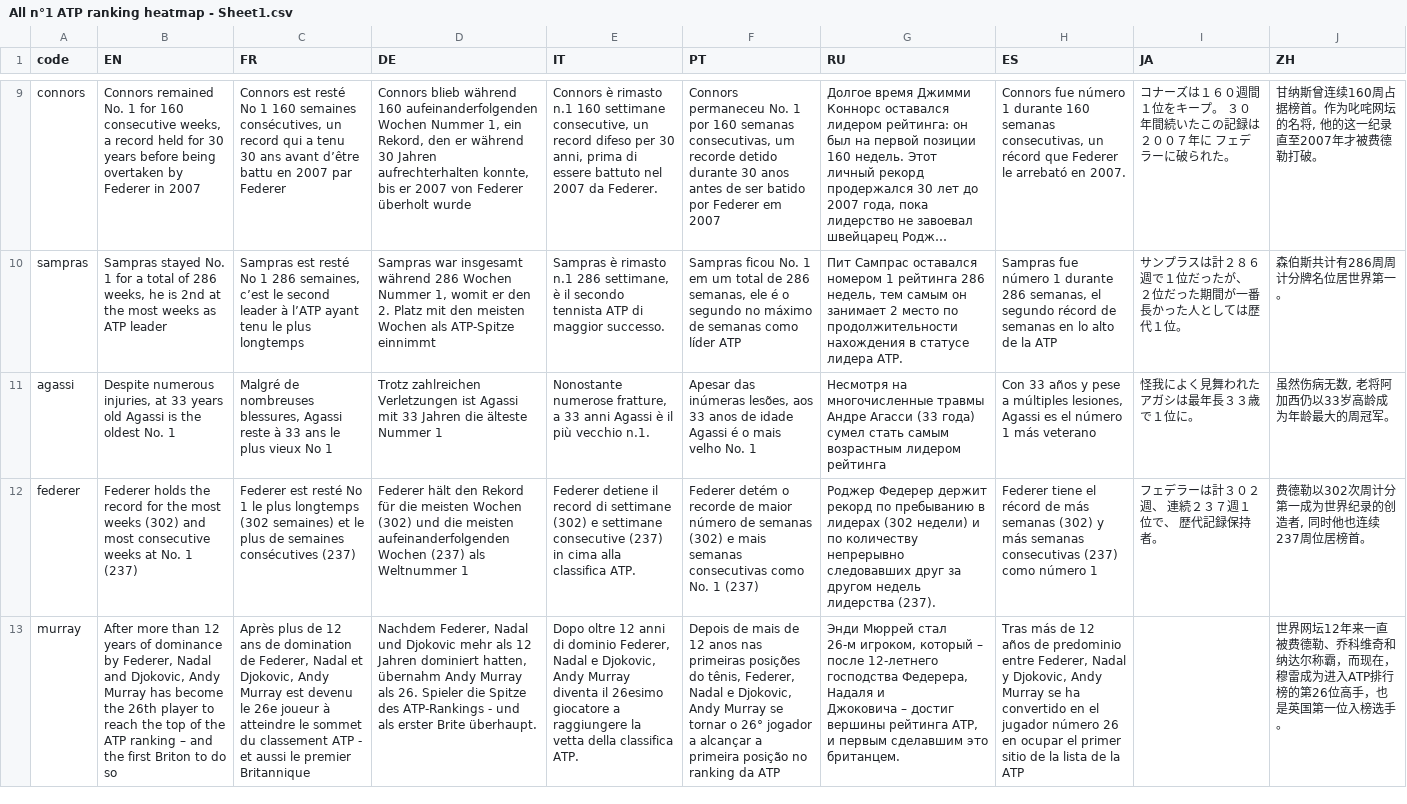
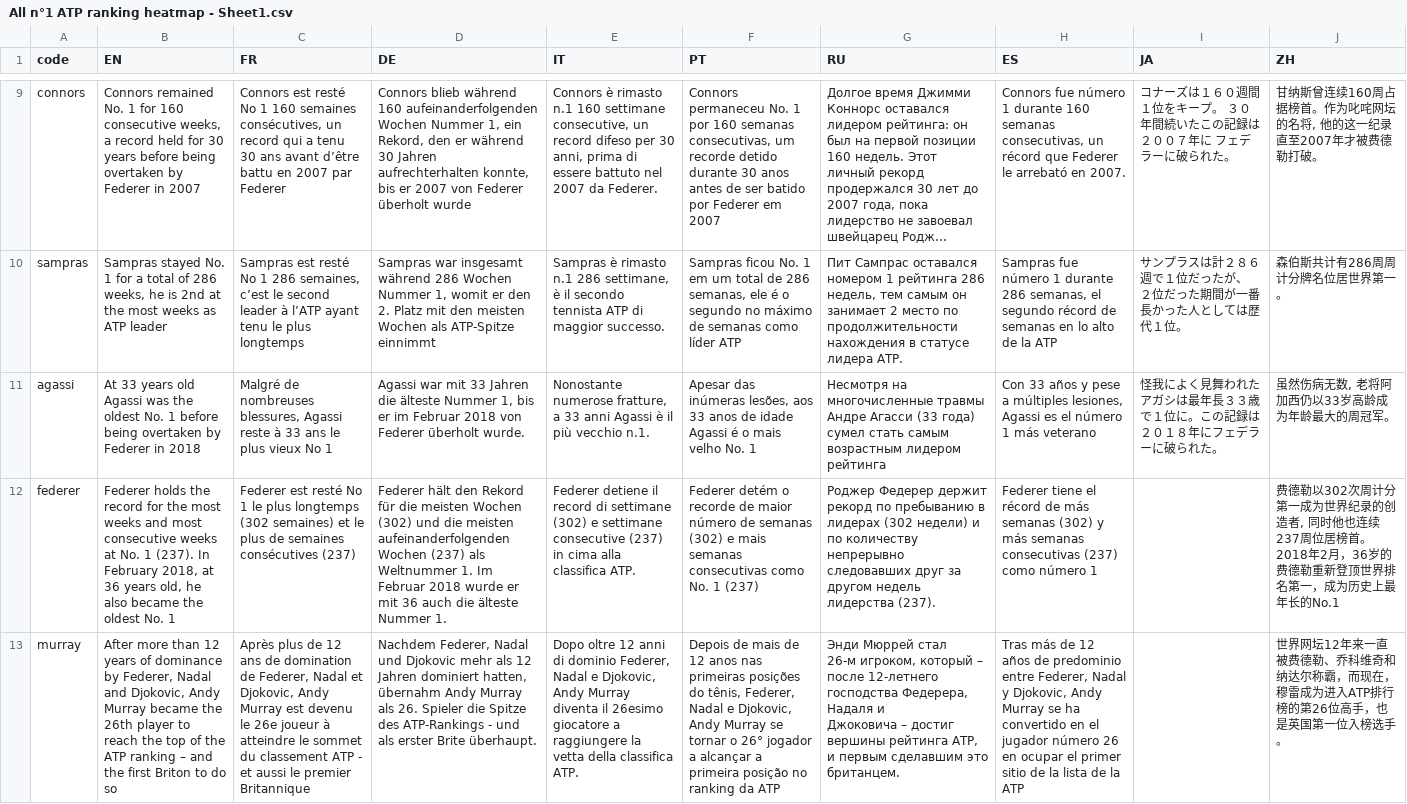
Before and after one commit to d-qn/2016_06_14_tennisATP, a CSV file: input/All n°1 ATP ranking heatmap - Sheet1.csv, drawn as a sheet; only a part is shown, gaps mark what is left out; long unchanged cells end in …; the diff covers the shown part only; the diff names each change by its address in the sheet, - before the commit and + after, or states it on an @@ line.

```diff
--- a/input/All n°1 ATP ranking heatmap - Sheet1.csv
+++ b/input/All n°1 ATP ranking heatmap - Sheet1.csv
-B11 (EN): Despite numerous injuries, at 33 years old Agassi is the oldest No. 1
+B11 (EN): At 33 years old Agassi was the oldest No. 1 before being overtaken by Federer in 2018
-D11 (DE): Trotz zahlreichen Verletzungen ist Agassi mit 33 Jahren die älteste Nummer 1
+D11 (DE): Agassi war mit 33 Jahren die älteste Nummer 1, bis er im Februar 2018 von Federer überholt wurde.
-I11 (JA): 怪我によく見舞われたアガシは最年長３３歳で１位に。
+I11 (JA): 怪我によく見舞われたアガシは最年長３３歳で１位に。この記録は２０１８年にフェデラーに破られた。
-B12 (EN): …most weeks (302) and most consecutive weeks at No. 1 (237)
+B12 (EN): …most weeks and most consecutive weeks at No. 1 (237). In February 2018, at 36 years old, he also became the oldest No. 1
-D12 (DE): …als Weltnummer 1
+D12 (DE): …als Weltnummer 1. Im Februar 2018 wurde er mit 36 auch die älteste Nummer 1.
-I12 (JA): フェデラーは計３０２週、 連続２３７週１位で、 歴代記録保持者。
+I12 (JA): (empty)
-J12 (ZH): …居榜首。
+J12 (ZH): …居榜首。2018年2月，36岁的费德勒重新登顶世界排名第一，成为历史上最年长的No.1
-B13 (EN): …Andy Murray has become the 26th…
+B13 (EN): …Andy Murray became the 26th…
```
Also changed, not shown: 4 edited cells elsewhere in this file, 5 other files.
